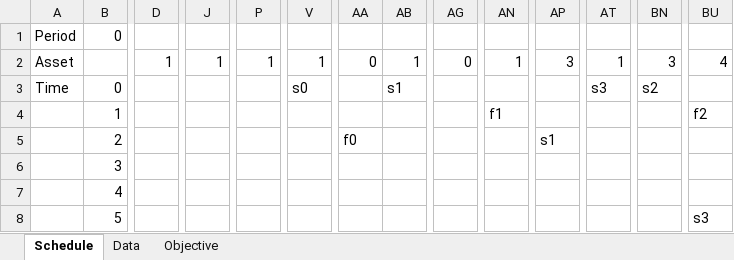
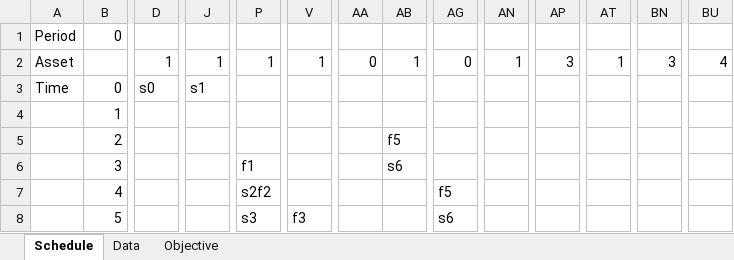
Before and after one commit to RKuipers/OffshoreWindFarms, an Excel workbook: Code/Optimiser/SolutionChecker.xlsx, sheet Schedule, drawn as a sheet; only a part is shown, gaps mark what is left out; values as stored, in another font and other column widths than the file's, no cell formats; the diff covers the shown part only; the diff names each change by its address in the sheet, - before the commit and + after, or states it on an @@ line.

```diff
--- a/Code/Optimiser/SolutionChecker.xlsx (sheet Schedule)
+++ b/Code/Optimiser/SolutionChecker.xlsx (sheet Schedule)
-D3: (empty)
+D3: s0
-J3: (empty)
+J3: s1
-V3: s0
+V3: (empty)
-AB3: s1
+AB3: (empty)
-AT3: s3
+AT3: (empty)
-BN3: s2
+BN3: (empty)
-AN4: f1
+AN4: (empty)
-BU4: f2
+BU4: (empty)
-AA5: f0
+AA5: (empty)
-AB5: (empty)
+AB5: f5
-AP5: s1
+AP5: (empty)
-P6: (empty)
+P6: f1
-AB6: (empty)
+AB6: s6
-P7: (empty)
+P7: s2f2
-AG7: (empty)
+AG7: f5
-P8: (empty)
+P8: s3
-V8: (empty)
+V8: f3
-AG8: (empty)
+AG8: s6
-BU8: s3
+BU8: (empty)
```
Also changed, not shown: 50 edited cells elsewhere in this sheet, sheet Objective, cell formats, formulas that keep their value, Code/Optimiser/RowCol calcs.xlsx, 8 other files.
